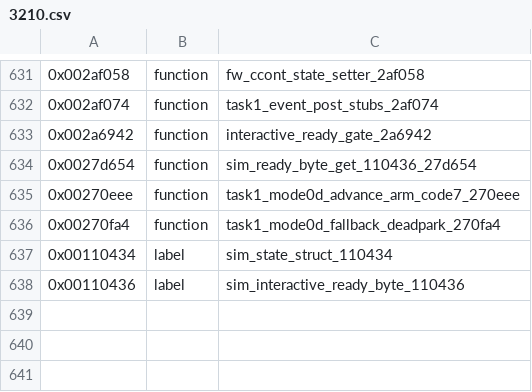
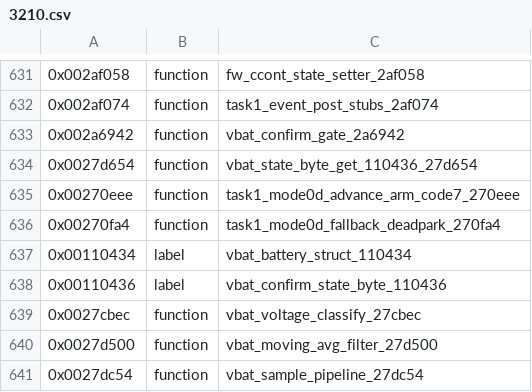
Before and after one commit to bitplane/nokia-dct3-re, a CSV file: ghidra/symbols/3210.csv, drawn as a sheet; only a part is shown, gaps mark what is left out; the diff names each change by its address in the sheet, - before the commit and + after, or states it on an @@ line.

```diff
--- a/ghidra/symbols/3210.csv
+++ b/ghidra/symbols/3210.csv
-C633: interactive_ready_gate_2a6942
+C633: vbat_confirm_gate_2a6942
-C634: sim_ready_byte_get_110436_27d654
+C634: vbat_state_byte_get_110436_27d654
-C637: sim_state_struct_110434
+C637: vbat_battery_struct_110434
-C638: sim_interactive_ready_byte_110436
+C638: vbat_confirm_state_byte_110436
+row 639: 0x0027cbec | function | vbat_voltage_classify_27cbec
+row 640: 0x0027d500 | function | vbat_moving_avg_filter_27d500
+row 641: 0x0027dc54 | function | vbat_sample_pipeline_27dc54
```
Also changed, not shown: 2 other files.
